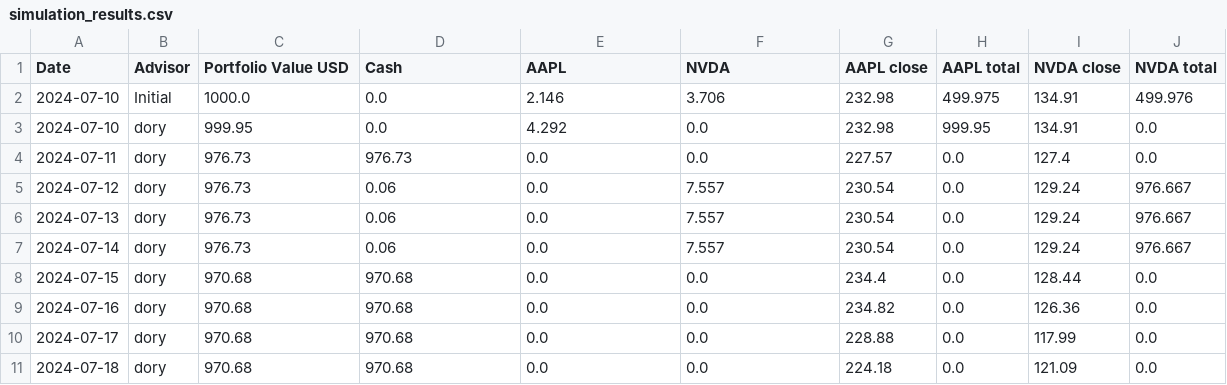
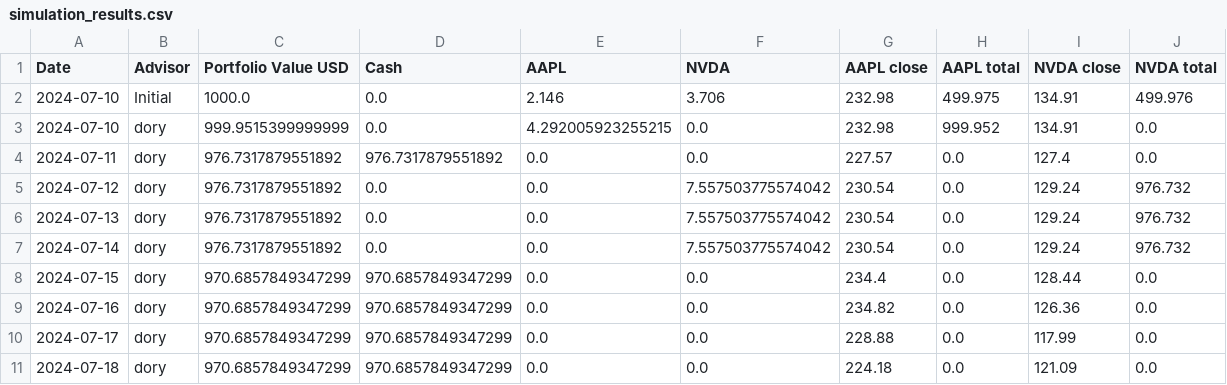
Before and after one commit to k8mikhailova/StockAdvisor, a CSV file: simulation_results.csv, drawn as a sheet.

```diff
--- a/simulation_results.csv
+++ b/simulation_results.csv
@@ -2,10 +2,10 @@ Date,Advisor,Portfolio Value USD,Cash,AAPL,NVDA,AAPL close,AAPL total,NVDA close
 2024-07-10,Initial,1000.0,0.0,2.146,3.706,232.98,499.975,134.91,499.976
-2024-07-10,dory,999.95,0.0,4.292,0.0,232.98,999.95,134.91,0.0
-2024-07-11,dory,976.73,976.73,0.0,0.0,227.57,0.0,127.4,0.0
-2024-07-12,dory,976.73,0.06,0.0,7.557,230.54,0.0,129.24,976.667
-2024-07-13,dory,976.73,0.06,0.0,7.557,230.54,0.0,129.24,976.667
-2024-07-14,dory,976.73,0.06,0.0,7.557,230.54,0.0,129.24,976.667
-2024-07-15,dory,970.68,970.68,0.0,0.0,234.4,0.0,128.44,0.0
-2024-07-16,dory,970.68,970.68,0.0,0.0,234.82,0.0,126.36,0.0
-2024-07-17,dory,970.68,970.68,0.0,0.0,228.88,0.0,117.99,0.0
-2024-07-18,dory,970.68,970.68,0.0,0.0,224.18,0.0,121.09,0.0
+2024-07-10,dory,999.9515399999999,0.0,4.292005923255215,0.0,232.98,999.952,134.91,0.0
+2024-07-11,dory,976.7317879551892,976.7317879551892,0.0,0.0,227.57,0.0,127.4,0.0
+2024-07-12,dory,976.7317879551892,0.0,0.0,7.557503775574042,230.54,0.0,129.24,976.732
+2024-07-13,dory,976.7317879551892,0.0,0.0,7.557503775574042,230.54,0.0,129.24,976.732
+2024-07-14,dory,976.7317879551892,0.0,0.0,7.557503775574042,230.54,0.0,129.24,976.732
+2024-07-15,dory,970.6857849347299,970.6857849347299,0.0,0.0,234.4,0.0,128.44,0.0
+2024-07-16,dory,970.6857849347299,970.6857849347299,0.0,0.0,234.82,0.0,126.36,0.0
+2024-07-17,dory,970.6857849347299,970.6857849347299,0.0,0.0,228.88,0.0,117.99,0.0
+2024-07-18,dory,970.6857849347299,970.6857849347299,0.0,0.0,224.18,0.0,121.09,0.0
```
Also changed, not shown: simulation_results_2.csv, simulation_results_3.csv, 10 other files.
